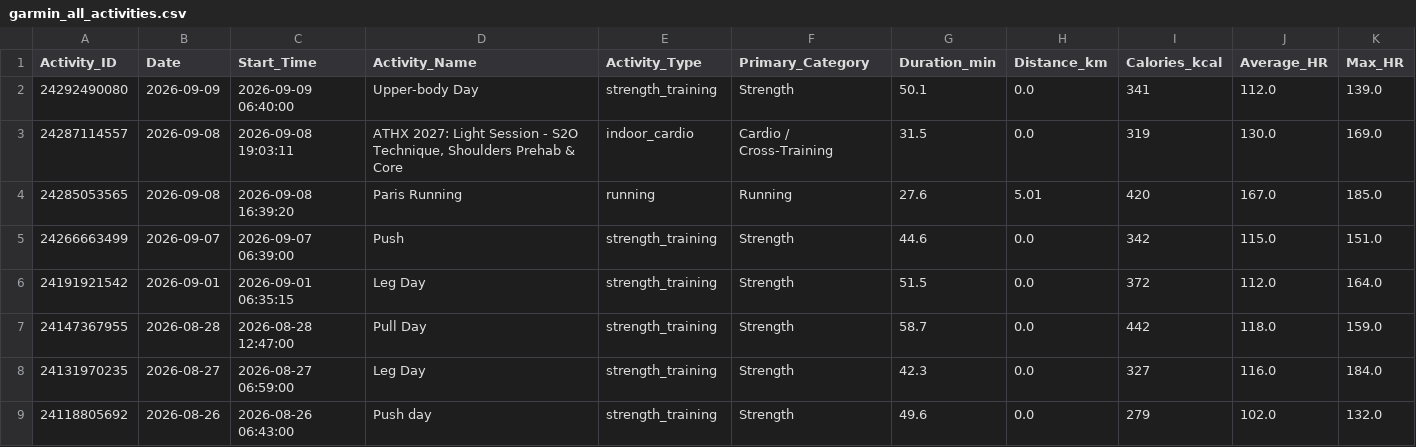
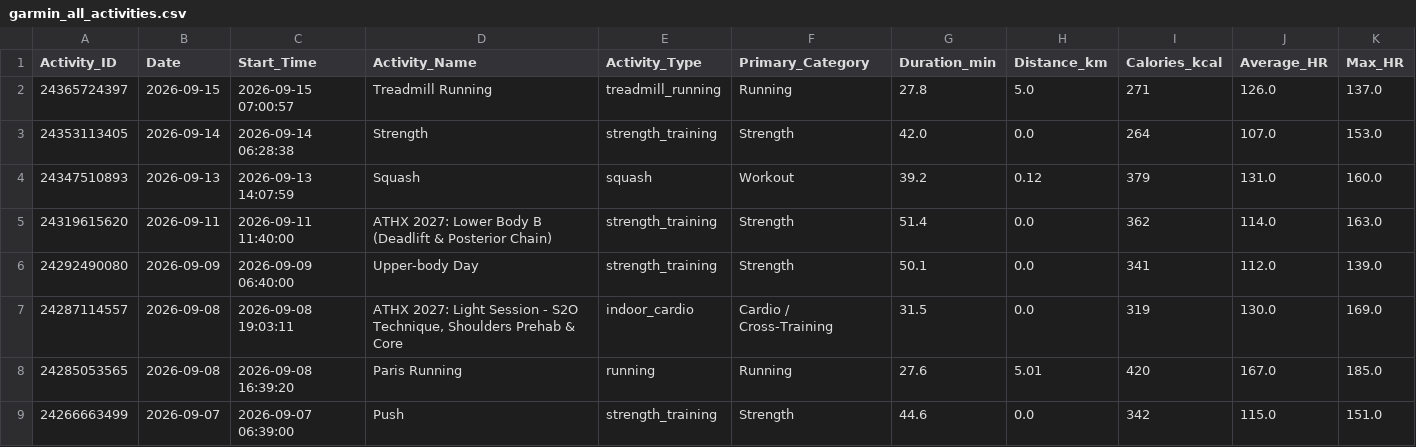
Before and after one commit to ayrtonxandre/agy, a CSV file: garmin_all_activities.csv, drawn as a sheet; only a part is shown; the shorter side is filled out with more unchanged rows; rows hold the shown columns only; the diff names each change by its address in the sheet, - before the commit and + after, or states it on an @@ line.

```diff
--- a/garmin_all_activities.csv
+++ b/garmin_all_activities.csv
+row 2: 24365724397 | 2026-09-15 | 2026-09-15 07:00:57 | Treadmill Running | treadmill_running | Running | 27.8 | 5.0 | 271 | 126.0 | 137.0
+row 3: 24353113405 | 2026-09-14 | 2026-09-14 06:28:38 | Strength | strength_training | Strength | 42.0 | 0.0 | 264 | 107.0 | 153.0
+row 4: 24347510893 | 2026-09-13 | 2026-09-13 14:07:59 | Squash | squash | Workout | 39.2 | 0.12 | 379 | 131.0 | 160.0
+row 5: 24319615620 | 2026-09-11 | 2026-09-11 11:40:00 | ATHX 2027: Lower Body B (Deadlift & Posterior Chain) | strength_training | Strength | 51.4 | 0.0 | 362 | 114.0 | 163.0
```
Also changed, not shown: garmin_extracted_workouts.csv, garmin_running_activities.csv, 9 other files.
